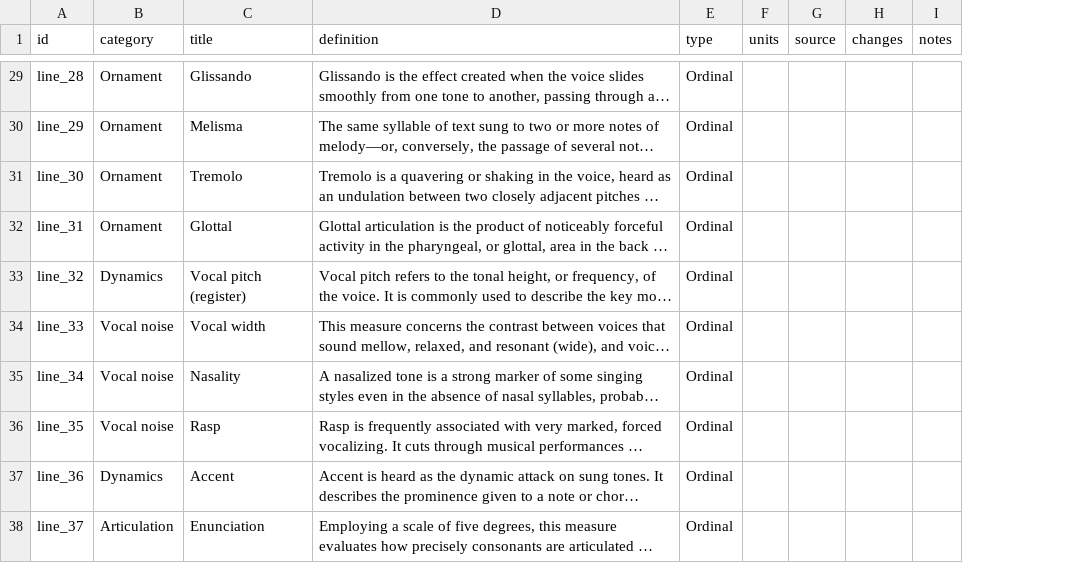
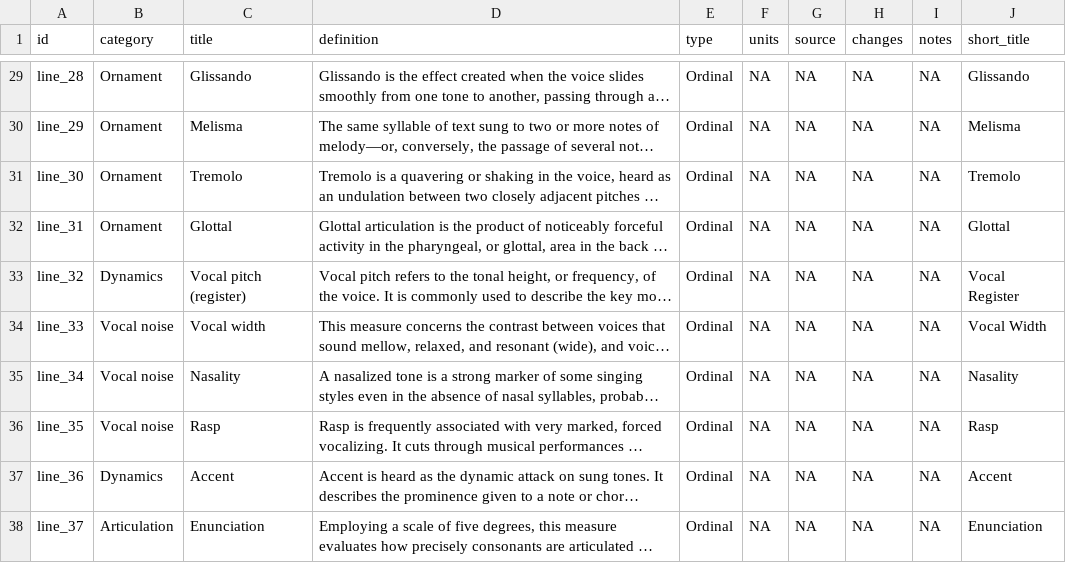
Before and after one commit to theglobaljukebox/cantometrics, a CSV file: etc/variables.csv, drawn as a sheet; only a part is shown, gaps mark what is left out; long unchanged cells end in …; the diff covers the shown part only; the diff names each change by its address in the sheet, - before the commit and + after, or states it on an @@ line.

Commit message:
add shortnames to variables file

```diff
--- a/etc/variables.csv
+++ b/etc/variables.csv
+column J (short_title), rows 29-38: Glissando | Melisma | Tremolo | Glottal | Vocal Register | Vocal Width | Nasality | Rasp | Accent | Enunciation
-F29:F38 (units): (empty)
+F29:F38 (units): NA
-G29:G38 (source): (empty)
+G29:G38 (source): NA
-H29:H38 (changes): (empty)
+H29:H38 (changes): NA
-I29:I38 (notes): (empty)
+I29:I38 (notes): NA
```
Also changed, not shown: 108 edited cells elsewhere in this file.
